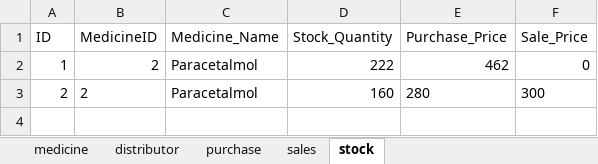
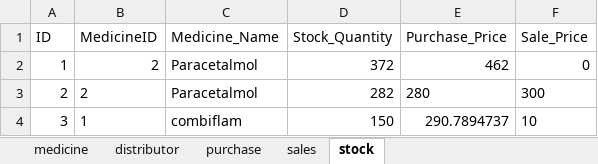
Before and after one commit to superAman07/medicine-app, an Excel workbook: public/data.xlsx, sheet stock, drawn as a sheet; values as stored, in another font and other column widths than the file's, no borders; the diff names each change by its address in the sheet, - before the commit and + after, or states it on an @@ line.

```diff
--- a/public/data.xlsx (sheet stock)
+++ b/public/data.xlsx (sheet stock)
-D2 (Stock_Quantity): 222
+D2 (Stock_Quantity): 372
-D3 (Stock_Quantity): 160
+D3 (Stock_Quantity): 282
+row 4: 3 | 1 | combiflam | 150 | 290.7894737 | 10
```
Also changed, not shown: sheet purchase, sheet sales.
